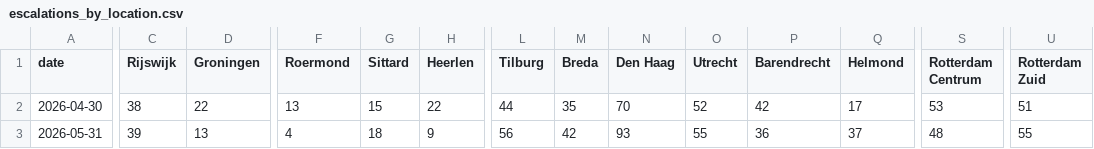
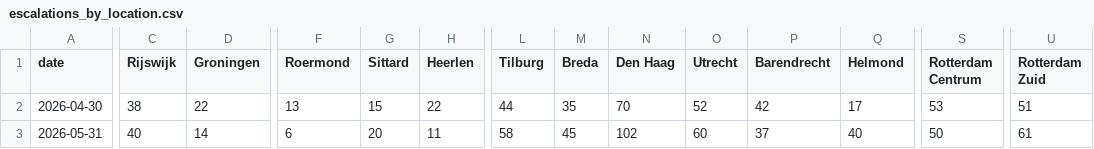
Before and after one commit to scalato/1box-dashboard, a CSV file: data/sp/escalations_by_location.csv, drawn as a sheet; only a part is shown, gaps mark what is left out; the diff covers the shown part only; the diff names each change by its address in the sheet, - before the commit and + after, or states it on an @@ line.

Commit message:
Update MIS data - 2026-06-01

```diff
--- a/data/sp/escalations_by_location.csv
+++ b/data/sp/escalations_by_location.csv
-C3 (Rijswijk): 39
+C3 (Rijswijk): 40
-D3 (Groningen): 13
+D3 (Groningen): 14
-F3 (Roermond): 4
+F3 (Roermond): 6
-G3 (Sittard): 18
+G3 (Sittard): 20
-H3 (Heerlen): 9
+H3 (Heerlen): 11
-L3 (Tilburg): 56
+L3 (Tilburg): 58
-M3 (Breda): 42
+M3 (Breda): 45
-N3 (Den Haag): 93
+N3 (Den Haag): 102
-O3 (Utrecht): 55
+O3 (Utrecht): 60
-P3 (Barendrecht): 36
+P3 (Barendrecht): 37
-Q3 (Helmond): 37
+Q3 (Helmond): 40
-S3 (Rotterdam Centrum): 48
+S3 (Rotterdam Centrum): 50
-U3 (Rotterdam Zuid): 55
+U3 (Rotterdam Zuid): 61
```
Also changed, not shown: 9 edited cells elsewhere in this file, data/sp/conversations_by_category.csv, data/sp/conversations_by_location.csv, 3 other files.
